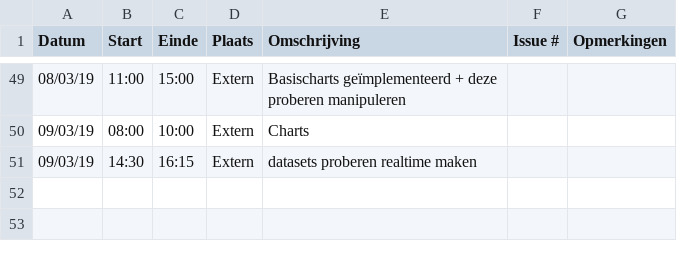
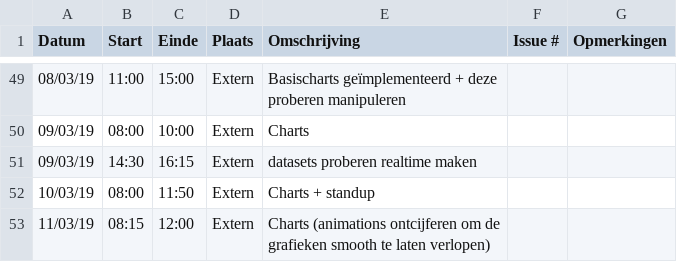
Before and after one commit to WouterStemgee/inventory-management-system-autonomous-drones, a CSV file: logboeken/LaroyJochen.csv, drawn as a sheet; only a part is shown, gaps mark what is left out.

Commit message:
Update LaroyJochen.csv

```diff
--- a/logboeken/LaroyJochen.csv
+++ b/logboeken/LaroyJochen.csv
@@ -51 +51,3 @@ Datum,Start,Einde,Plaats,Omschrijving,Issue #,Opmerkingen
 09/03/19,14:30,16:15,Extern,datasets proberen realtime maken,,
+10/03/19,08:00,11:50,Extern,Charts + standup,,
+11/03/19,08:15,12:00,Extern,Charts (animations ontcijferen om de grafieken smooth te laten verlopen),,
```
